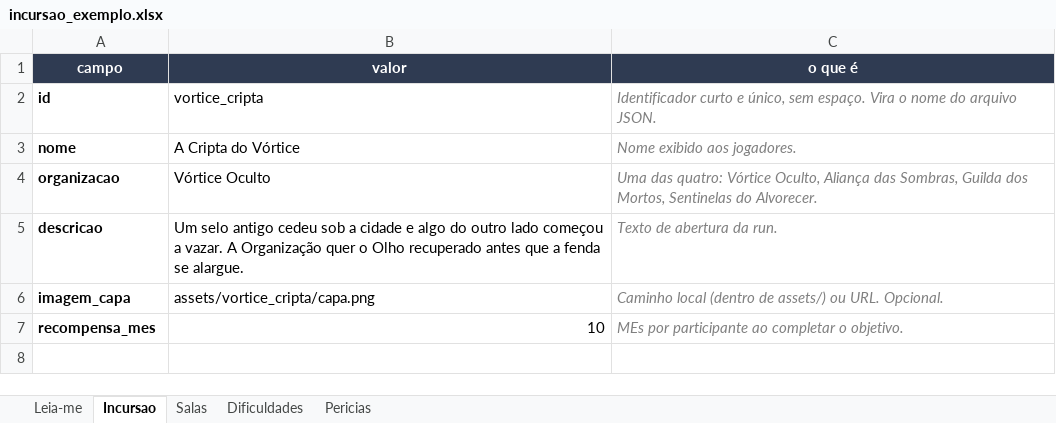
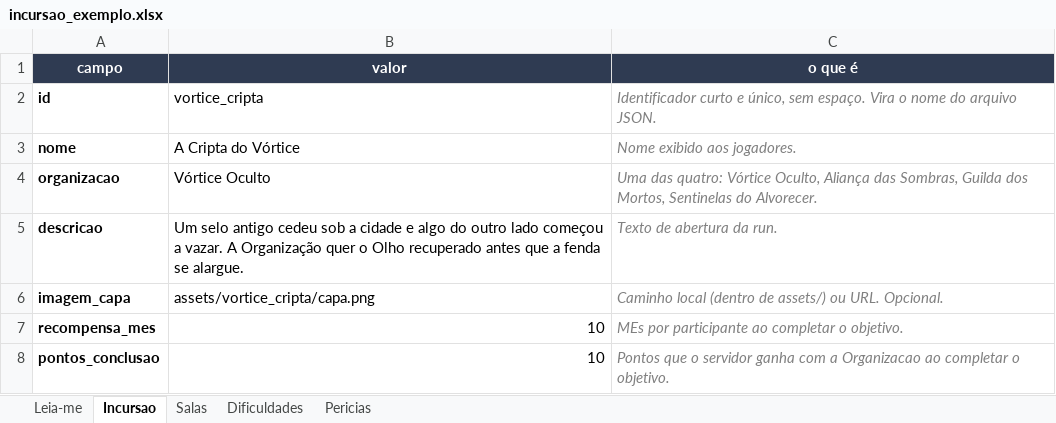
Before and after one commit to PauloHRF/Bot-Incursoes, an Excel workbook: data/planilhas/incursao_exemplo.xlsx, sheet Incursao, drawn as a sheet; values as stored, in another font and other column widths than the file's, no borders; the diff names each change by its address in the sheet, - before the commit and + after, or states it on an @@ line.

```diff
--- a/data/planilhas/incursao_exemplo.xlsx (sheet Incursao)
+++ b/data/planilhas/incursao_exemplo.xlsx (sheet Incursao)
+row 8: pontos_conclusao | 10 | Pontos que o servidor ganha com a Organizacao ao completar o objetivo.
```
Also changed, not shown: sheet Salas, sheet Leia-me, 16 other files.
